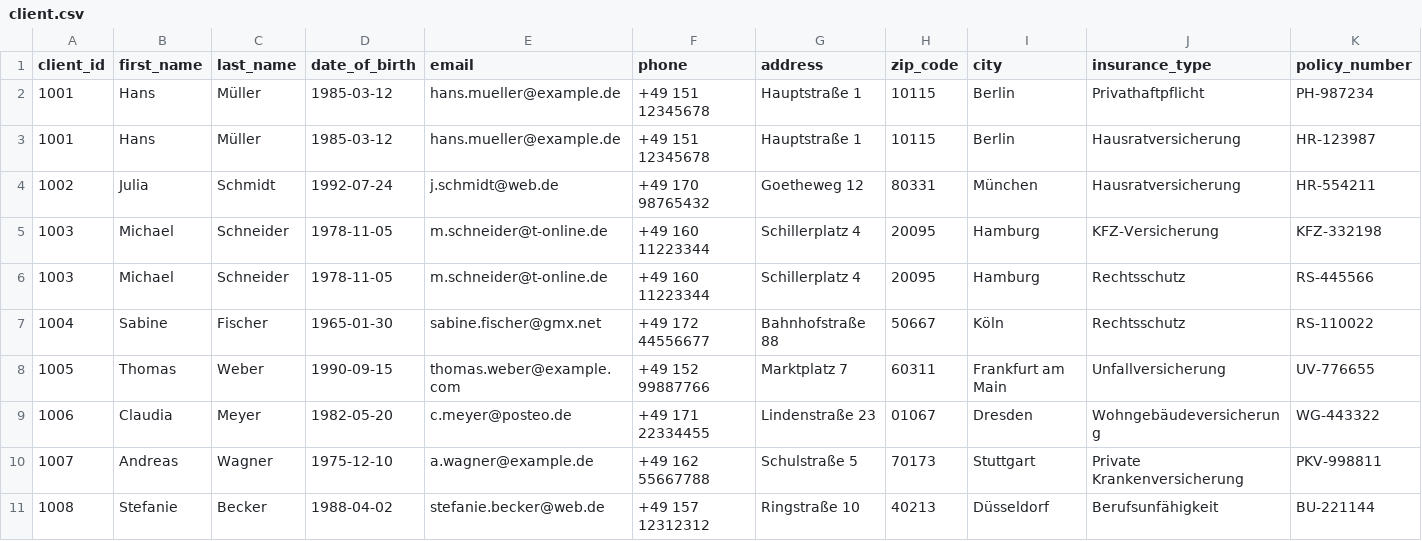
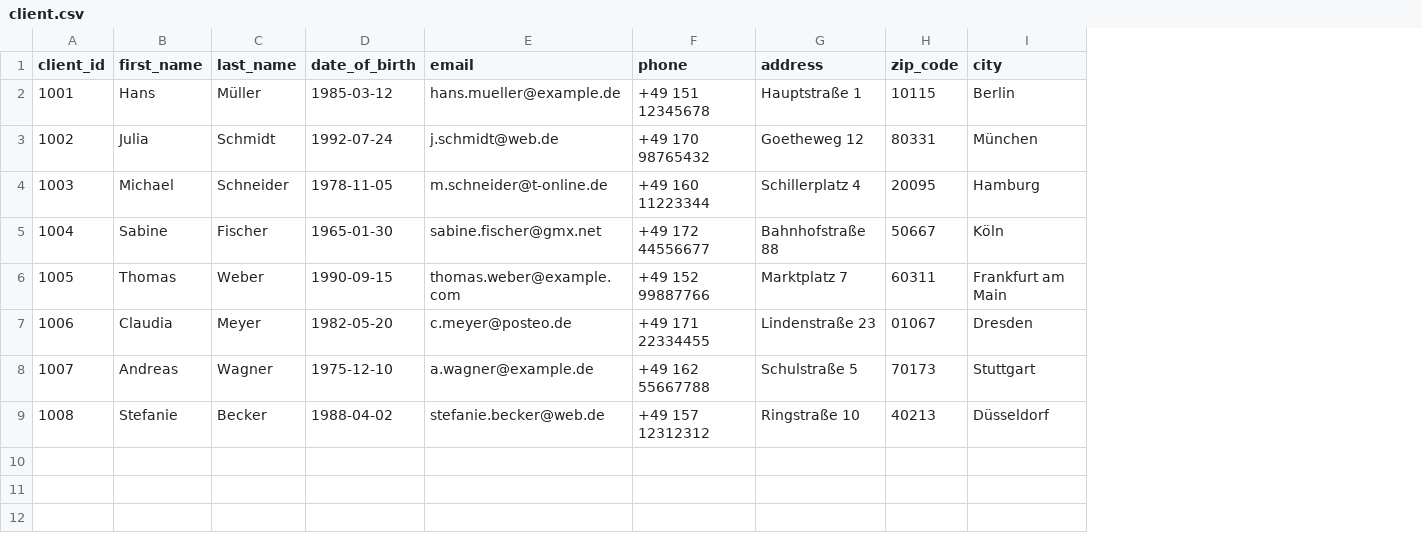
Before and after one commit to Shergotty/DBT_Training, a CSV file: dbt_showroom/seeds/client.csv, drawn as a sheet; removed rows and columns are numbered as before the commit, all else as after; the diff names each change by its address in the sheet, - before the commit and + after, or states it on an @@ line.

```diff
--- a/dbt_showroom/seeds/client.csv
+++ b/dbt_showroom/seeds/client.csv
-column J (insurance_type), row 2: Privathaftpflicht; row 4: Hausratversicherung; rows 6-11: Rechtsschutz | Rechtsschutz | Unfallversicherung | Wohngebäudeversicherung | Private Krankenversicherung | Berufsunfähigkeit
-column K (policy_number), row 2: PH-987234; row 4: HR-554211; rows 6-11: RS-445566 | RS-110022 | UV-776655 | WG-443322 | PKV-998811 | BU-221144
-row 3: 1001 | Hans | Müller | 1985-03-12 | hans.mueller@example.de | +49 151 12345678 | Hauptstraße 1 | 10115 | Berlin | Hausratversicherung | HR-123987
-row 5: 1003 | Michael | Schneider | 1978-11-05 | m.schneider@t-online.de | +49 160 11223344 | Schillerplatz 4 | 20095 | Hamburg | KFZ-Versicherung | KFZ-332198
```
Also changed, not shown: dbt_showroom/seeds/contract.csv, 5 other files.
